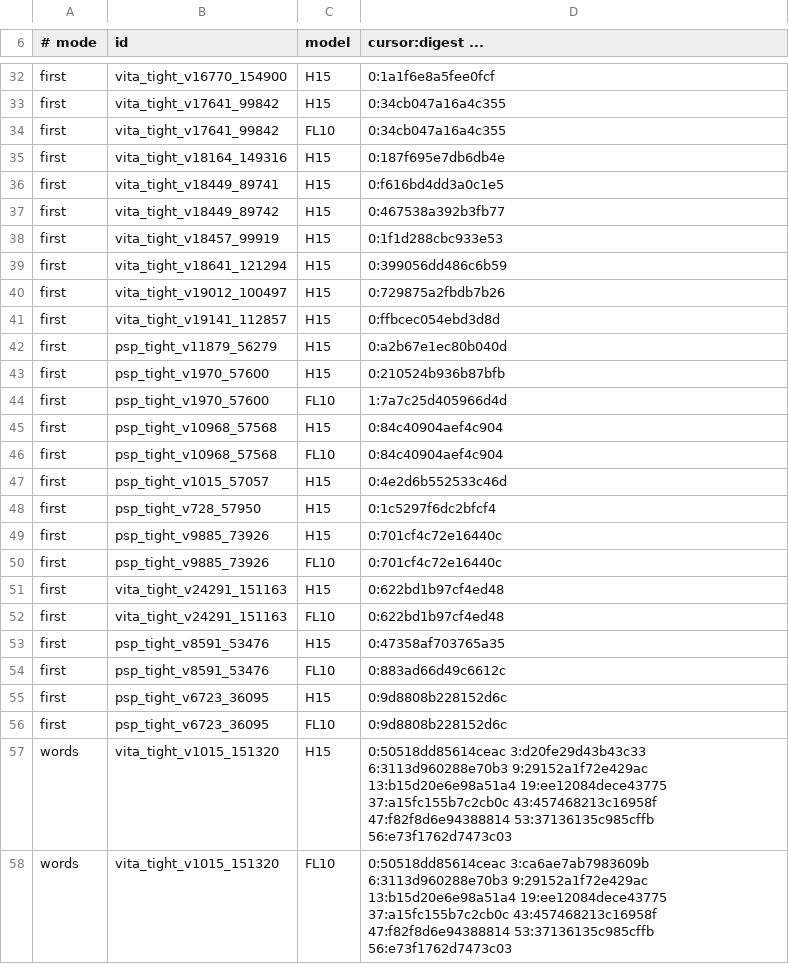
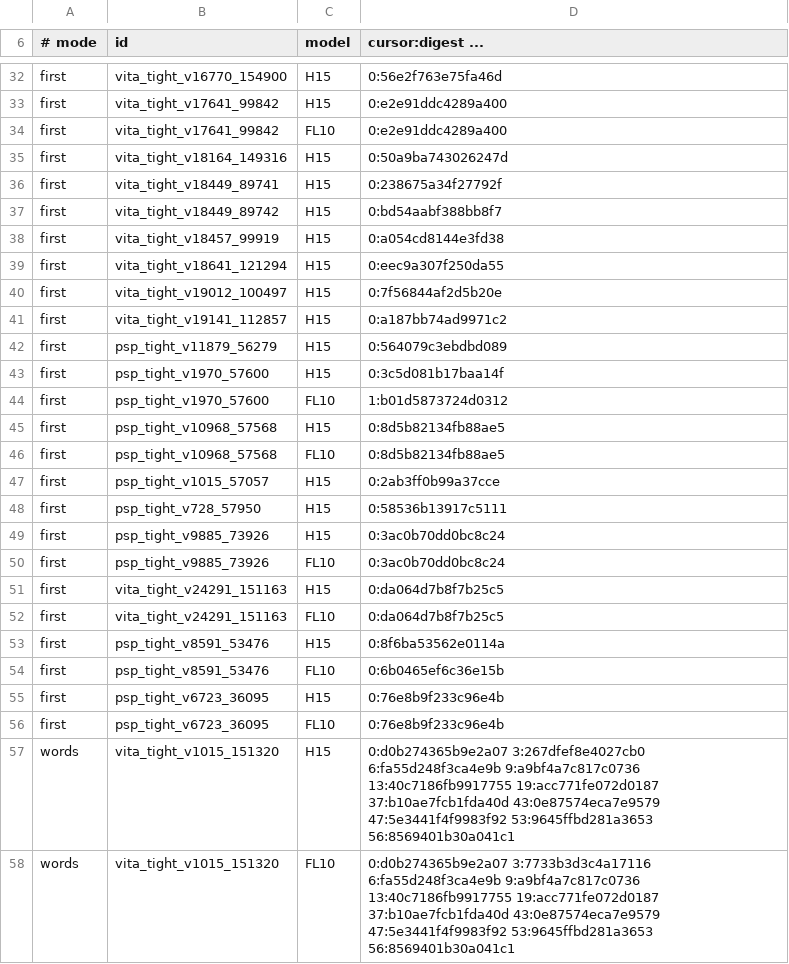
Before and after one commit to bee-san/Rubi_for_vita, a TSV file: tools/dict_lookup_golden.tsv, drawn as a sheet; only a part is shown, gaps mark what is left out; the diff covers the shown part only; the diff names each change by its address in the sheet, - before the commit and + after, or states it on an @@ line.

```diff
--- a/tools/dict_lookup_golden.tsv
+++ b/tools/dict_lookup_golden.tsv
-D32 (cursor:digest ...): 0:1a1f6e8a5fee0fcf
+D32 (cursor:digest ...): 0:56e2f763e75fa46d
-D33:D34 (cursor:digest ...): 0:34cb047a16a4c355
+D33:D34 (cursor:digest ...): 0:e2e91ddc4289a400
-D35 (cursor:digest ...): 0:187f695e7db6db4e
+D35 (cursor:digest ...): 0:50a9ba743026247d
-D36 (cursor:digest ...): 0:f616bd4dd3a0c1e5
+D36 (cursor:digest ...): 0:238675a34f27792f
-D37 (cursor:digest ...): 0:467538a392b3fb77
+D37 (cursor:digest ...): 0:bd54aabf388bb8f7
-D38 (cursor:digest ...): 0:1f1d288cbc933e53
+D38 (cursor:digest ...): 0:a054cd8144e3fd38
-D39 (cursor:digest ...): 0:399056dd486c6b59
+D39 (cursor:digest ...): 0:eec9a307f250da55
-D40 (cursor:digest ...): 0:729875a2fbdb7b26
+D40 (cursor:digest ...): 0:7f56844af2d5b20e
-D41 (cursor:digest ...): 0:ffbcec054ebd3d8d
+D41 (cursor:digest ...): 0:a187bb74ad9971c2
-D42 (cursor:digest ...): 0:a2b67e1ec80b040d
+D42 (cursor:digest ...): 0:564079c3ebdbd089
-D43 (cursor:digest ...): 0:210524b936b87bfb
+D43 (cursor:digest ...): 0:3c5d081b17baa14f
-D44 (cursor:digest ...): 1:7a7c25d405966d4d
+D44 (cursor:digest ...): 1:b01d5873724d0312
-D45:D46 (cursor:digest ...): 0:84c40904aef4c904
+D45:D46 (cursor:digest ...): 0:8d5b82134fb88ae5
-D47 (cursor:digest ...): 0:4e2d6b552533c46d
+D47 (cursor:digest ...): 0:2ab3ff0b99a37cce
-D48 (cursor:digest ...): 0:1c5297f6dc2bfcf4
+D48 (cursor:digest ...): 0:58536b13917c5111
-D49:D50 (cursor:digest ...): 0:701cf4c72e16440c
+D49:D50 (cursor:digest ...): 0:3ac0b70dd0bc8c24
-D51:D52 (cursor:digest ...): 0:622bd1b97cf4ed48
+D51:D52 (cursor:digest ...): 0:da064d7b8f7b25c5
-D53 (cursor:digest ...): 0:47358af703765a35
+D53 (cursor:digest ...): 0:8f6ba53562e0114a
-D54 (cursor:digest ...): 0:883ad66d49c6612c
+D54 (cursor:digest ...): 0:6b0465ef6c36e15b
-D55:D56 (cursor:digest ...): 0:9d8808b228152d6c
+D55:D56 (cursor:digest ...): 0:76e8b9f233c96e4b
-D57 (cursor:digest ...): 0:50518dd85614ceac 3:d20fe29d43b43c33 6:3113d960288e70b3 9:29152a1f72e429ac 13:b15d20e6e98a51a4 19:ee12084dece43775 37:a15fc155b7c2cb0c 43:457468213c16958f 47:f82f8d6e94388814 53:37136135c985cffb 56:e73f1762d7473c03
+D57 (cursor:digest ...): 0:d0b274365b9e2a07 3:267dfef8e4027cb0 6:fa55d248f3ca4e9b 9:a9bf4a7c817c0736 13:40c7186fb9917755 19:acc771fe072d0187 37:b10ae7fcb1fda40d 43:0e87574eca7e9579 47:5e3441f4f9983f92 53:9645ffbd281a3653 56:8569401b30a041c1
-D58 (cursor:digest ...): 0:50518dd85614ceac 3:ca6ae7ab7983609b 6:3113d960288e70b3 9:29152a1f72e429ac 13:b15d20e6e98a51a4 19:ee12084dece43775 37:a15fc155b7c2cb0c 43:457468213c16958f 47:f82f8d6e94388814 53:37136135c985cffb 56:e73f1762d7473c03
+D58 (cursor:digest ...): 0:d0b274365b9e2a07 3:7733b3d3c4a17116 6:fa55d248f3ca4e9b 9:a9bf4a7c817c0736 13:40c7186fb9917755 19:acc771fe072d0187 37:b10ae7fcb1fda40d 43:0e87574eca7e9579 47:5e3441f4f9983f92 53:9645ffbd281a3653 56:8569401b30a041c1
```
Also changed, not shown: 124 edited cells elsewhere in this file, 42 other files.
